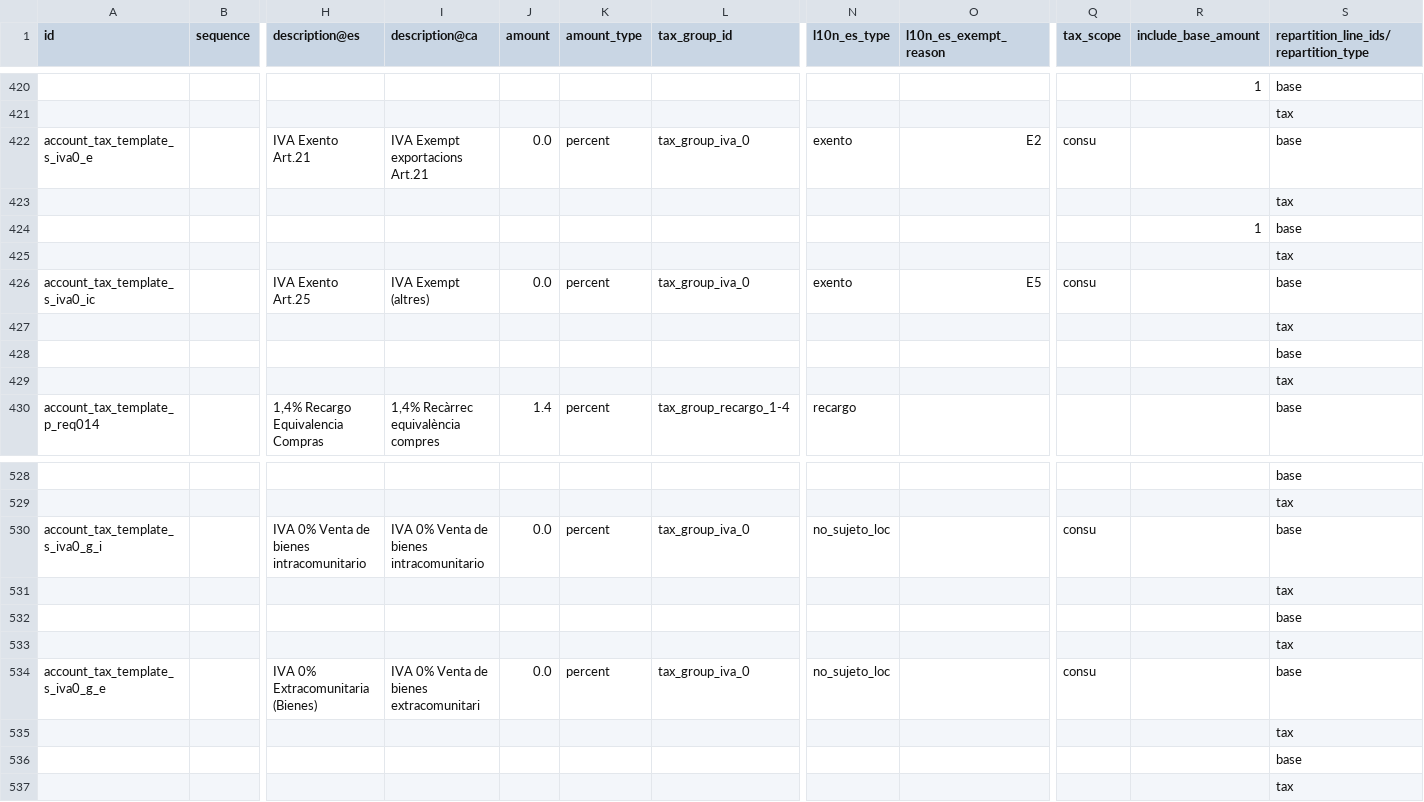
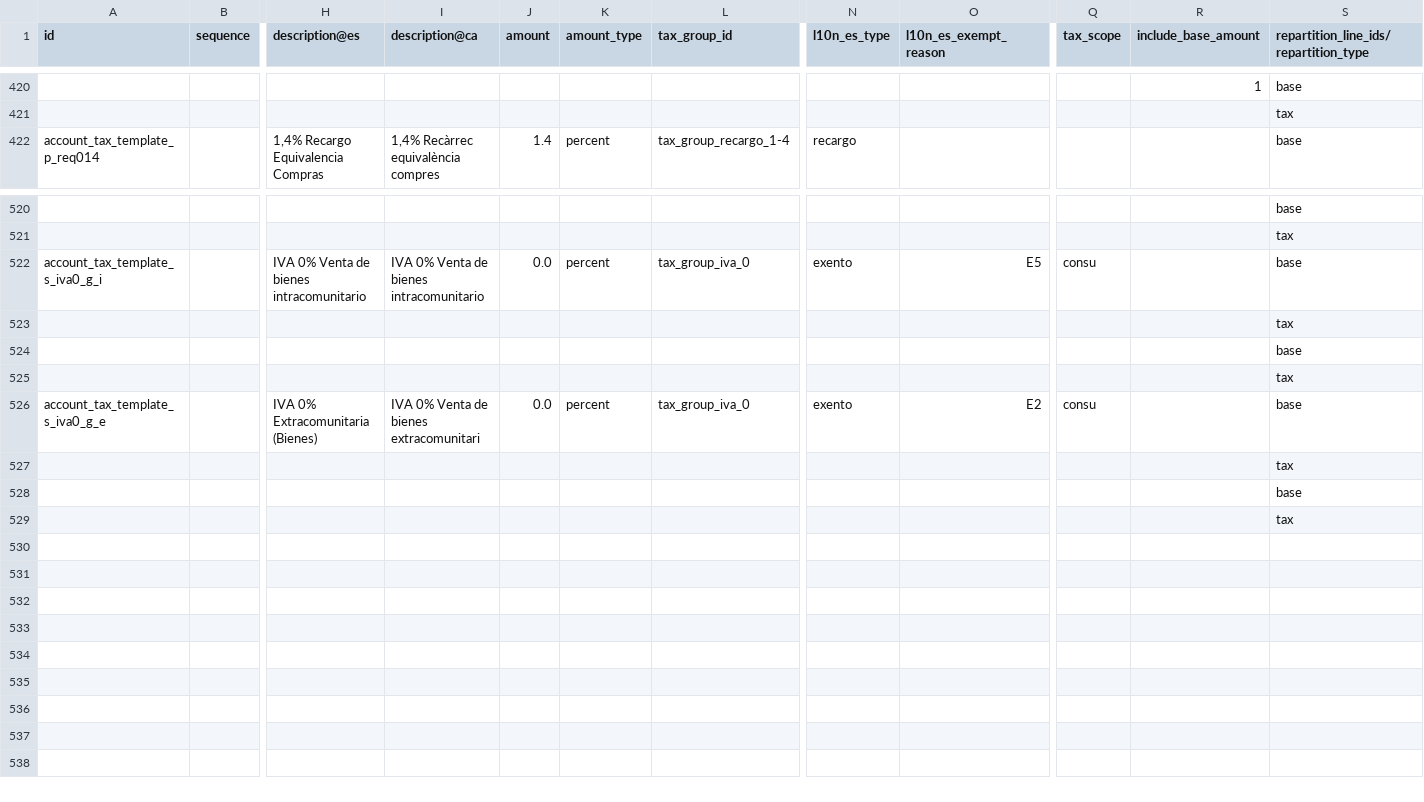
Before and after one commit to afrokoder/odoo, a CSV file: addons/l10n_es/data/template/account.tax-es_common_mainland.csv, drawn as a sheet; only a part is shown, gaps mark what is left out; removed rows and columns are numbered as before the commit, all else as after; rows hold the shown columns only; the diff names each change by its address in the sheet, - before the commit and + after, or states it on an @@ line.

Commit message:
[FIX] l10n_es: 0% / exempt tax configuration
Currently 2 sales taxes are misconfigured.
They both should be marked as 'exento' ("Exento") instead of 'no_sujeto_loc'
("No Sujeto por reglas de Localization")
- "0% EU G"; with "Exempt Reason" E5 / "Art. 25"
- "0% EX G"; with "Exempt Reason" E2 / "Art. 21"

This commit updated those taxes

Due to this the following sales taxes become obsolete.
- "VAT Exempt (Art. 21)"
- "VAT Exempt (Art. 25)"

They are deleted in this commit.

opw-4850585

closes odoo/odoo#223725

X-original-commit: d3c7e51e94d98da9086a3817b157c4e125c80790
Signed-off-by: Habib Ayob (ayh) <ayh@odoo.com>
Signed-off-by: Sven Führ (svfu) <svfu@odoo.com>

```diff
--- a/addons/l10n_es/data/template/account.tax-es_common_mainland.csv
+++ b/addons/l10n_es/data/template/account.tax-es_common_mainland.csv
-row 422: account_tax_template_s_iva0_e |  | IVA Exento Art.21 | IVA Exempt exportacions Art.21 | 0.0 | percent | tax_group_iva_0 | exento | E2 | consu |  | base
-row 423:  |  |  |  |  |  |  |  |  |  |  | tax
-row 424:  |  |  |  |  |  |  |  |  |  | 1 | base
-row 425:  |  |  |  |  |  |  |  |  |  |  | tax
-row 426: account_tax_template_s_iva0_ic |  | IVA Exento Art.25 | IVA Exempt (altres) | 0.0 | percent | tax_group_iva_0 | exento | E5 | consu |  | base
-row 427:  |  |  |  |  |  |  |  |  |  |  | tax
-row 428:  |  |  |  |  |  |  |  |  |  |  | base
-row 429:  |  |  |  |  |  |  |  |  |  |  | tax
-N522 (l10n_es_type): no_sujeto_loc
+N522 (l10n_es_type): exento
-O522 (l10n_es_exempt_reason): (empty)
+O522 (l10n_es_exempt_reason): E5
-N526 (l10n_es_type): no_sujeto_loc
+N526 (l10n_es_type): exento
-O526 (l10n_es_exempt_reason): (empty)
+O526 (l10n_es_exempt_reason): E2
```
Also changed, not shown: addons/l10n_es_edi_verifactu/data/template/account.tax-es_common_mainland.csv, 2 other files.
